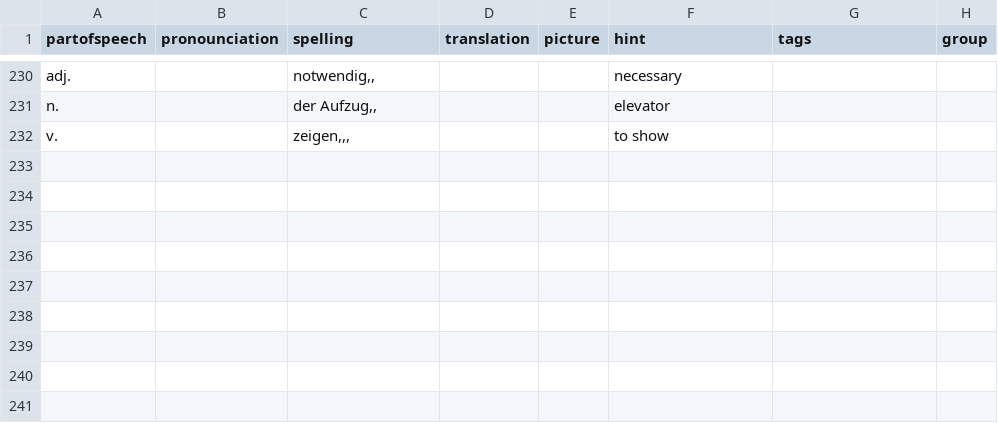
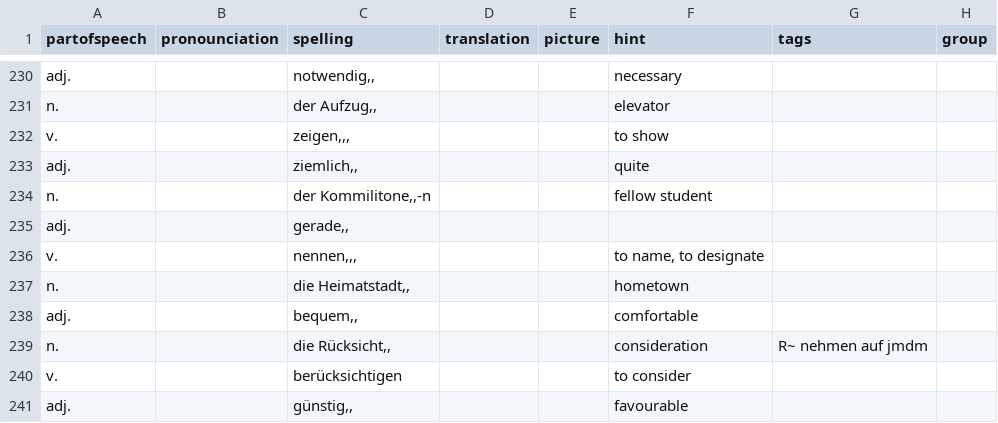
Before and after one commit to illuminati360/deutsch, a CSV file: data/test.csv, drawn as a sheet; only a part is shown, gaps mark what is left out.

```diff
--- a/data/test.csv
+++ b/data/test.csv
@@ -232 +232,10 @@ n.;;der Aufzug,,;;;elevator;;
 v.;;zeigen,,,;;;to show;;
+adj.;;ziemlich,,;;;quite;;
+n.;;der Kommilitone,,-n;;;fellow student;;
+adj.;;gerade,,;;;;;
+v.;;nennen,,,;;;to name, to designate;;
+n.;;die Heimatstadt,,;;;hometown;;
+adj.;;bequem,,;;;comfortable;;
+n.;;die Rücksicht,,;;;consideration;R~ nehmen auf jmdm;
+v.;;berücksichtigen;;;to consider;;
+adj.;;günstig,,;;;favourable;;
```
Also changed, not shown: 7 other files.
